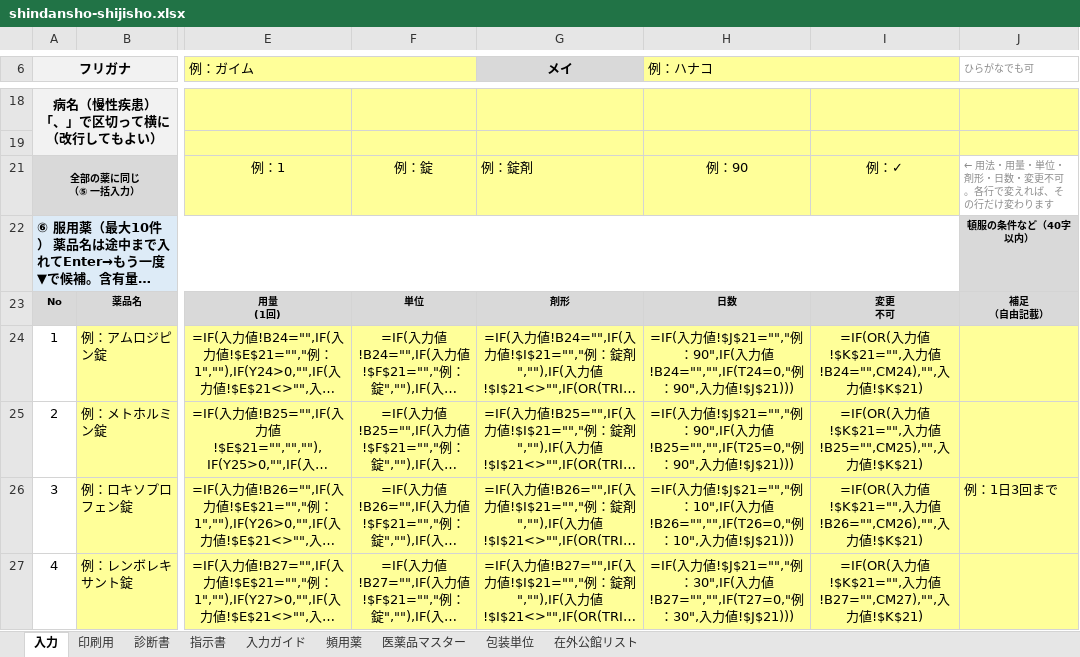
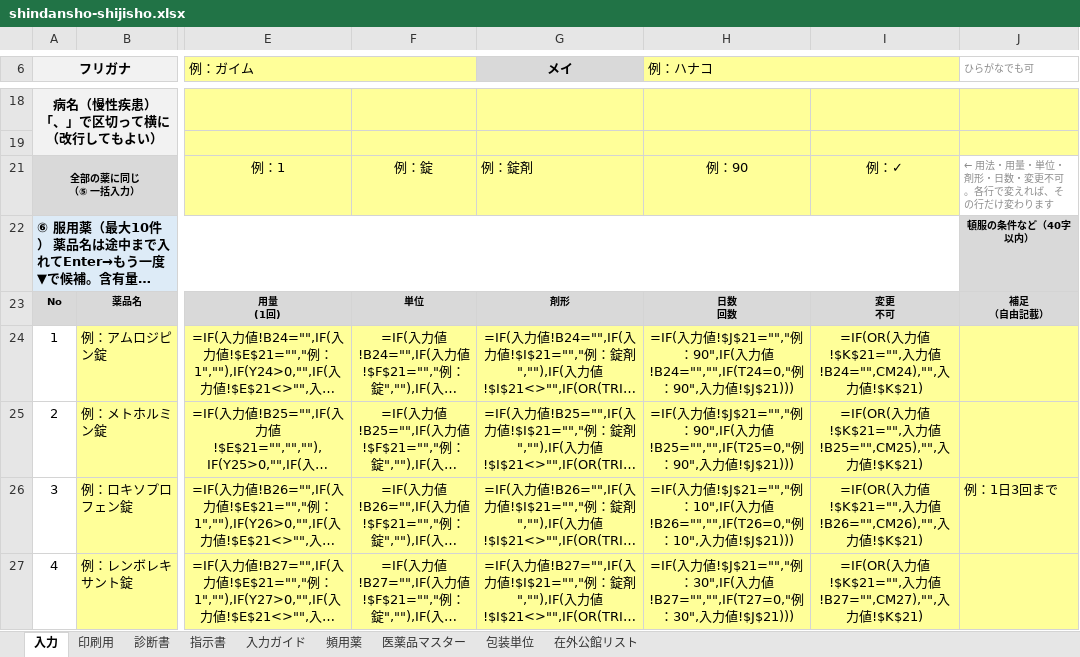
Before and after one commit to ysk713/-, an Excel workbook: shindansho-excel/shindansho-shijisho.xlsx, sheet 入力, drawn as a sheet; only a part is shown, gaps mark what is left out; long unchanged cells end in …; values as stored, in another font and other column widths than the file's, no borders; formulas without a stored value are shown as written; conditional formats not drawn; ↵ is a line break in a cell; the diff names each change by its address in the sheet, - before the commit and + after, or states it on an @@ line.

```diff
--- a/shindansho-excel/shindansho-shijisho.xlsx (sheet 入力)
+++ b/shindansho-excel/shindansho-shijisho.xlsx (sheet 入力)
-H23 (例：ハナコ): 日数
+H23 (例：ハナコ): 日数 ↵ 回数
```
Also changed, not shown: shindansho-excel/shindansho-shijisho_mihon.xlsx, 2 other files.
